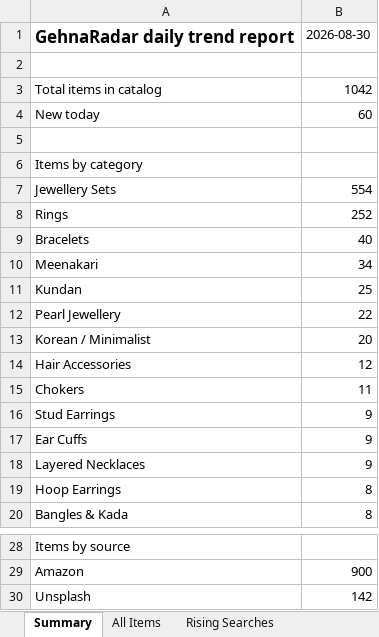
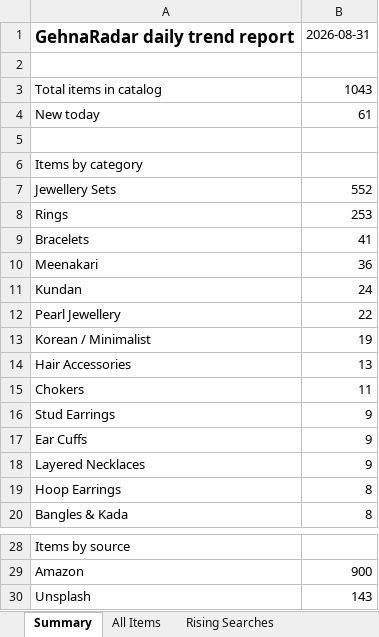
Before and after one commit to PRATS7878/gehnaradar_Updated, an Excel workbook: output/latest.xlsx, sheet Summary, drawn as a sheet; only a part is shown, gaps mark what is left out; values as stored, in another font and other column widths than the file's, no borders; the diff names each change by its address in the sheet, - before the commit and + after, or states it on an @@ line.

```diff
--- a/output/latest.xlsx (sheet Summary)
+++ b/output/latest.xlsx (sheet Summary)
-B1: 2026-08-30
+B1: 2026-08-31
-B3: 1042
+B3: 1043
-B4: 60
+B4: 61
-B7: 554
+B7: 552
-B8: 252
+B8: 253
-B9: 40
+B9: 41
-B10: 34
+B10: 36
-B11: 25
+B11: 24
-B13: 20
+B13: 19
-B14: 12
+B14: 13
-B30: 142
+B30: 143
```
Also changed, not shown: sheet All Items, 3 other files.
